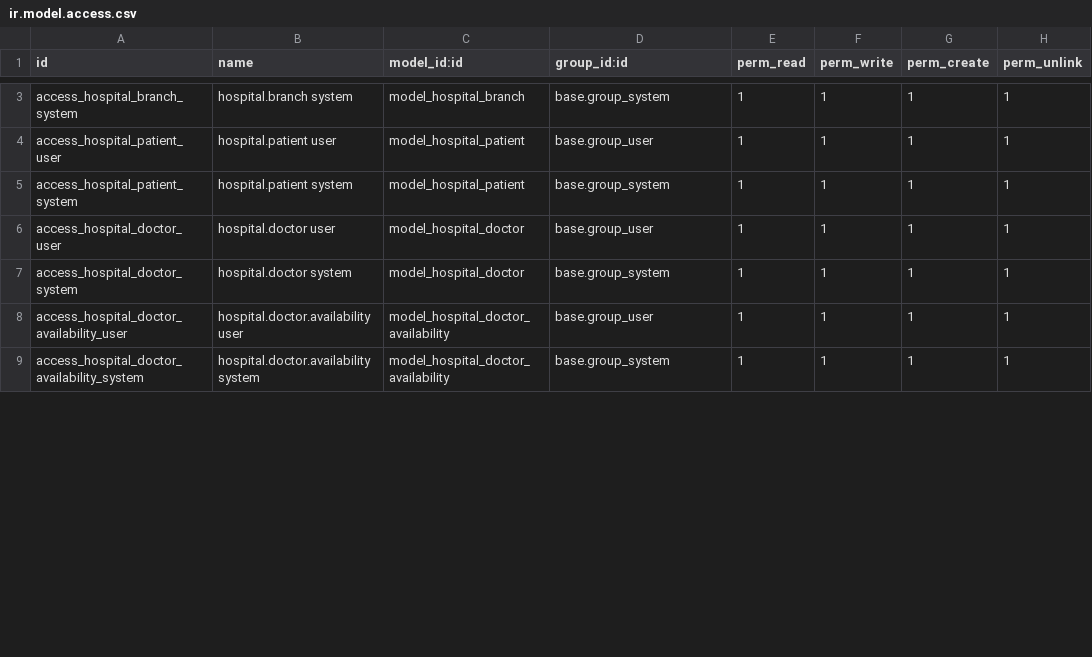
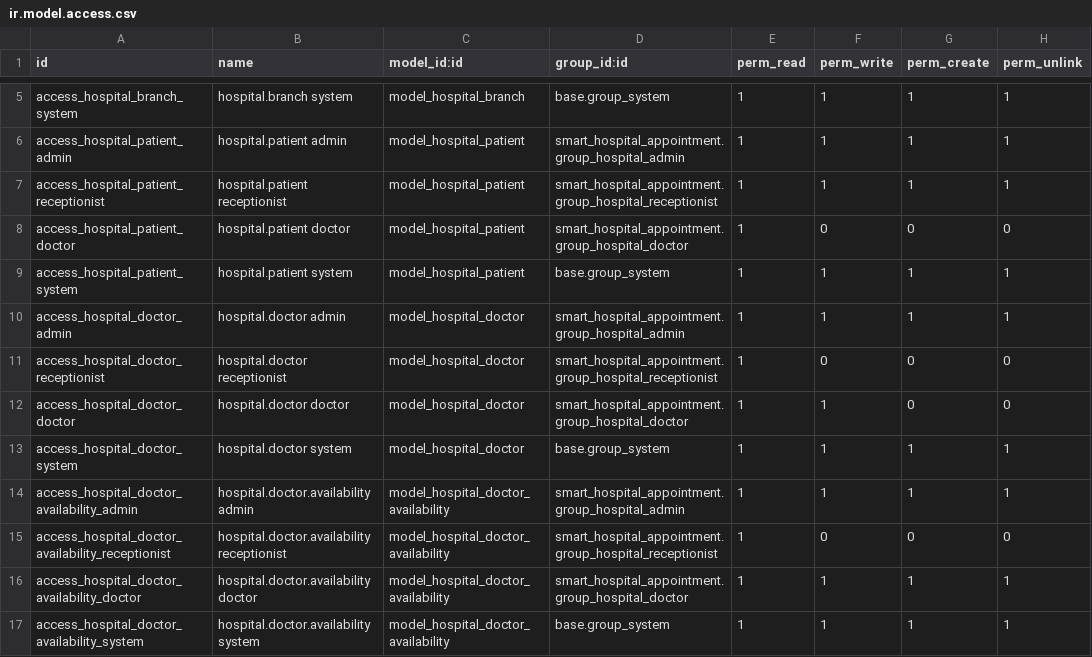
Before and after one commit to khansahab525/hospital_management, a CSV file: smart_hospital_appointment/security/ir.model.access.csv, drawn as a sheet; only a part is shown, gaps mark what is left out; addresses are those after the commit; the diff covers the shown part only; the diff names each change by its address in the sheet, - before the commit and + after, or states it on an @@ line.

```diff
--- a/smart_hospital_appointment/security/ir.model.access.csv
+++ b/smart_hospital_appointment/security/ir.model.access.csv
+row 6: access_hospital_patient_admin | hospital.patient admin | model_hospital_patient | smart_hospital_appointment.group_hospital_admin | 1 | 1 | 1 | 1
-A7 (id): access_hospital_patient_user
+A7 (id): access_hospital_patient_receptionist
-B7 (name): hospital.patient user
+B7 (name): hospital.patient receptionist
-D7 (group_id:id): base.group_user
+D7 (group_id:id): smart_hospital_appointment.group_hospital_receptionist
+row 8: access_hospital_patient_doctor | hospital.patient doctor | model_hospital_patient | smart_hospital_appointment.group_hospital_doctor | 1 | 0 | 0 | 0
-A10 (id): access_hospital_doctor_user
+A10 (id): access_hospital_doctor_admin
-B10 (name): hospital.doctor user
+B10 (name): hospital.doctor admin
-D10 (group_id:id): base.group_user
+D10 (group_id:id): smart_hospital_appointment.group_hospital_admin
+row 11: access_hospital_doctor_receptionist | hospital.doctor receptionist | model_hospital_doctor | smart_hospital_appointment.group_hospital_receptionist | 1 | 0 | 0 | 0
+row 12: access_hospital_doctor_doctor | hospital.doctor doctor | model_hospital_doctor | smart_hospital_appointment.group_hospital_doctor | 1 | 1 | 0 | 0
+row 14: access_hospital_doctor_availability_admin | hospital.doctor.availability admin | model_hospital_doctor_availability | smart_hospital_appointment.group_hospital_admin | 1 | 1 | 1 | 1
+row 15: access_hospital_doctor_availability_receptionist | hospital.doctor.availability receptionist | model_hospital_doctor_availability | smart_hospital_appointment.group_hospital_receptionist | 1 | 0 | 0 | 0
-A16 (id): access_hospital_doctor_availability_user
+A16 (id): access_hospital_doctor_availability_doctor
-B16 (name): hospital.doctor.availability user
+B16 (name): hospital.doctor.availability doctor
-D16 (group_id:id): base.group_user
+D16 (group_id:id): smart_hospital_appointment.group_hospital_doctor
```
Also changed, not shown: 7 added rows and 15 edited cells elsewhere in this file, 13 other files.
